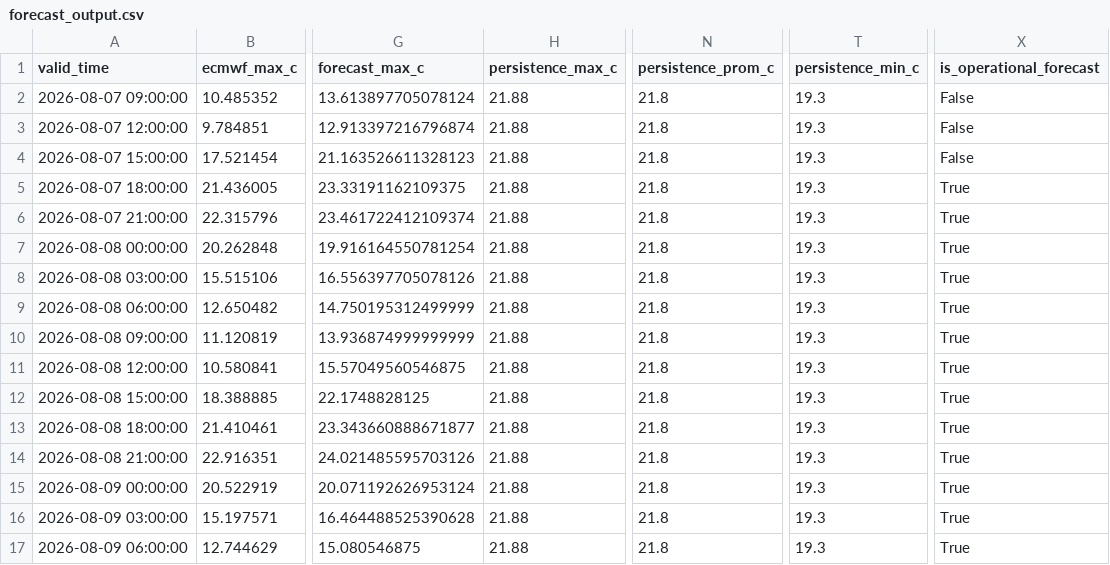
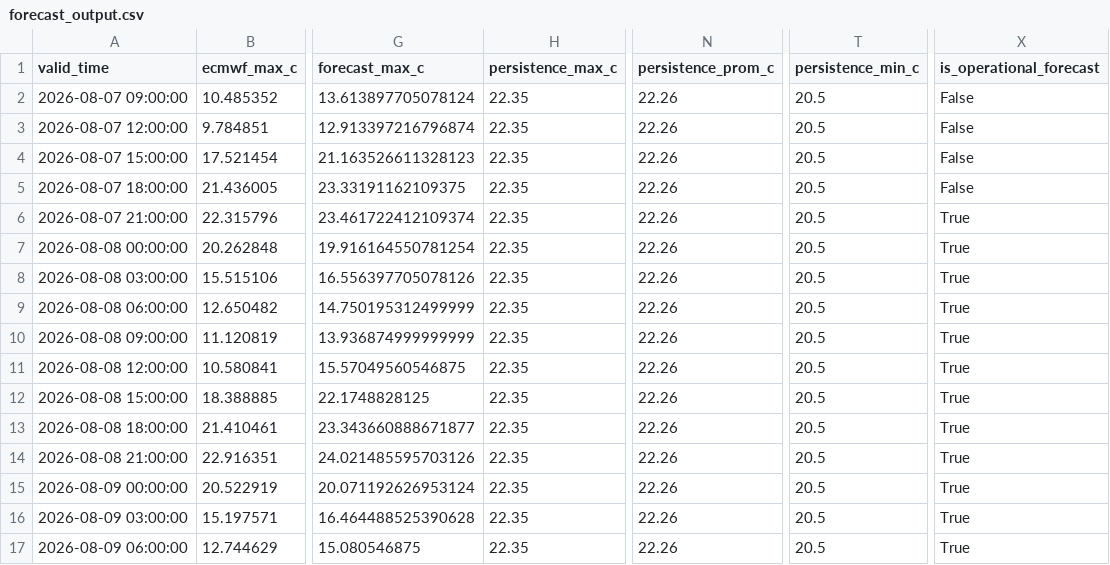
Before and after one commit to ccardenas93/weather_forecast, a CSV file: forecast_output.csv, drawn as a sheet; only a part is shown, gaps mark what is left out; the diff names each change by its address in the sheet, - before the commit and + after, or states it on an @@ line.

```diff
--- a/forecast_output.csv
+++ b/forecast_output.csv
-H2:H17 (persistence_max_c): 21.88
+H2:H17 (persistence_max_c): 22.35
-N2:N17 (persistence_prom_c): 21.8
+N2:N17 (persistence_prom_c): 22.26
-T2:T17 (persistence_min_c): 19.3
+T2:T17 (persistence_min_c): 20.5
-X5 (is_operational_forecast): True
+X5 (is_operational_forecast): False
```
Also changed, not shown: merged_data_export.csv, 4 other files.
